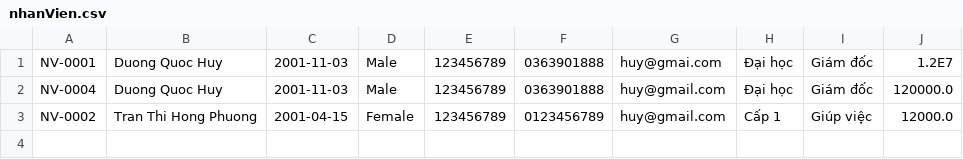
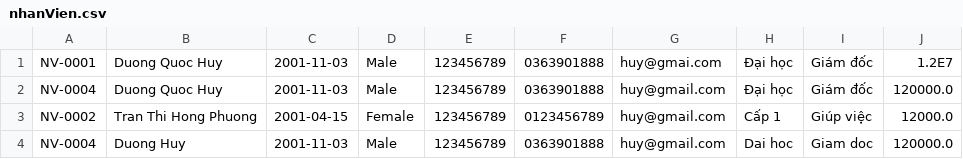
Before and after one commit to Duongquochuy0/C0625G1-Module2_, a CSV file: src/furama_manage/data/nhanVien.csv, drawn as a sheet.

```diff
--- a/src/furama_manage/data/nhanVien.csv
+++ b/src/furama_manage/data/nhanVien.csv
@@ -3 +3,2 @@ NV-0004,Duong Quoc Huy,2001-11-03,Male,123456789,0363901888,huy@gmail.com,Đại
 NV-0002,Tran Thi Hong Phuong,2001-04-15,Female,123456789,0123456789,huy@gmail.com,Cấp 1,Giúp việc,12000.0
+NV-0004,Duong Huy,2001-11-03,Male,123456789,0363901888,huy@gmail.com,Dai hoc,Giam doc,120000.0
```
Also changed, not shown: 14 other files.
